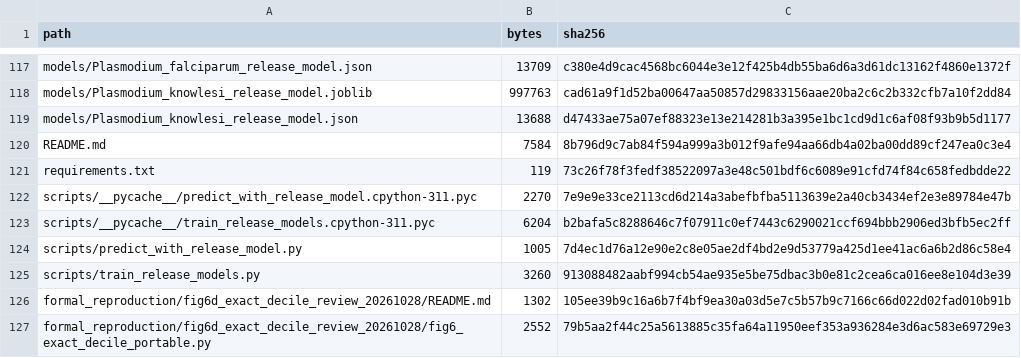
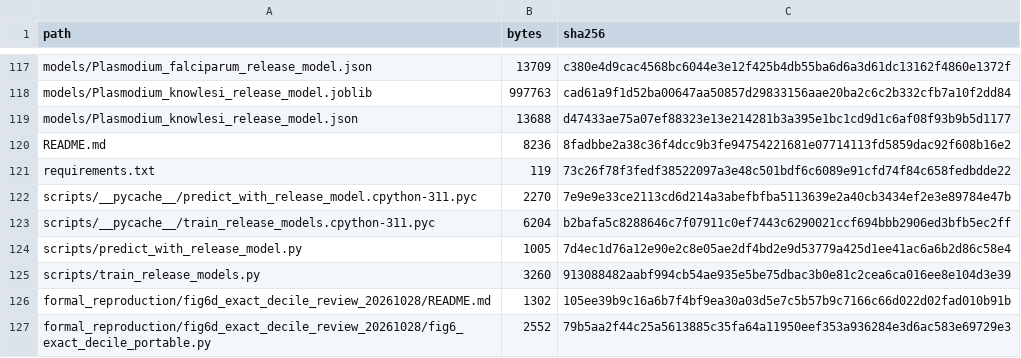
Before and after one commit to tianluyao1024/plasmodium-essentiality-reproducibility, a TSV file: RELEASE_MANIFEST.tsv, drawn as a sheet; only a part is shown, gaps mark what is left out.

```diff
--- a/RELEASE_MANIFEST.tsv
+++ b/RELEASE_MANIFEST.tsv
@@ -119,3 +119,3 @@ models/Plasmodium_knowlesi_release_model.joblib	997763	cad61a9f1d52ba00647aa5085
 models/Plasmodium_knowlesi_release_model.json	13688	d47433ae75a07ef88323e13e214281b3a395e1bc1cd9d1c6af08f93b9b5d1177
-README.md	7584	8b796d9c7ab84f594a999a3b012f9afe94aa66db4a02ba00dd89cf247ea0c3e4
+README.md	8236	8fadbbe2a38c36f4dcc9b3fe94754221681e07714113fd5859dac92f608b16e2
 requirements.txt	119	73c26f78f3fedf38522097a3e48c501bdf6c6089e91cfd74f84c658fedbdde22
```
Also changed, not shown: 1 other file.
